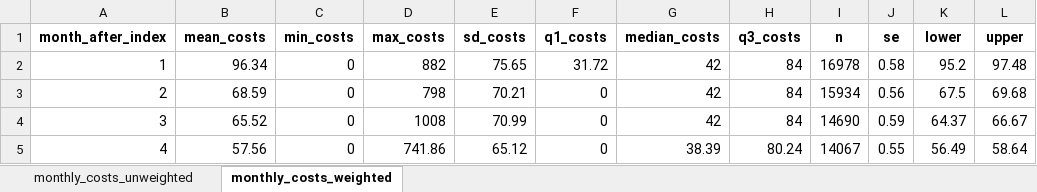
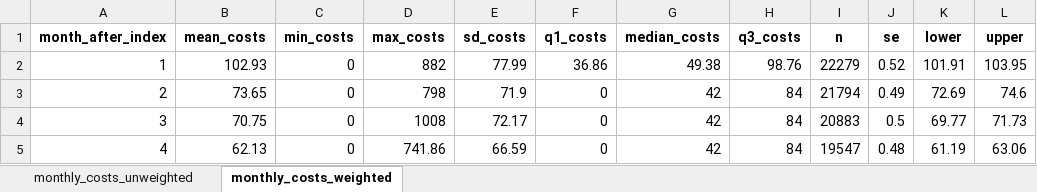
Before and after one commit to HEOR-NDORMS/OMOP-Validation-Study, an Excel workbook: OMOP Analysis/Results/Output_monthly_costs_OMOP.xlsx, sheet monthly_costs_weighted, drawn as a sheet; only a part is shown; values as stored, in another font and other column widths than the file's, no borders; the diff covers the shown part only; the diff names each change by its address in the sheet, - before the commit and + after, or states it on an @@ line.

Commit message:
update file outputs

```diff
--- a/OMOP Analysis/Results/Output_monthly_costs_OMOP.xlsx (sheet monthly_costs_weighted)
+++ b/OMOP Analysis/Results/Output_monthly_costs_OMOP.xlsx (sheet monthly_costs_weighted)
-B2 (mean_costs): 96.34
+B2 (mean_costs): 102.93
-E2 (sd_costs): 75.65
+E2 (sd_costs): 77.99
-F2 (q1_costs): 31.72
+F2 (q1_costs): 36.86
-G2 (median_costs): 42
+G2 (median_costs): 49.38
-H2 (q3_costs): 84
+H2 (q3_costs): 98.76
-I2 (n): 16978
+I2 (n): 22279
-J2 (se): 0.58
+J2 (se): 0.52
-K2 (lower): 95.2
+K2 (lower): 101.91
-L2 (upper): 97.48
+L2 (upper): 103.95
-B3 (mean_costs): 68.59
+B3 (mean_costs): 73.65
-E3 (sd_costs): 70.21
+E3 (sd_costs): 71.9
-I3 (n): 15934
+I3 (n): 21794
-J3 (se): 0.56
+J3 (se): 0.49
-K3 (lower): 67.5
+K3 (lower): 72.69
-L3 (upper): 69.68
+L3 (upper): 74.6
-B4 (mean_costs): 65.52
+B4 (mean_costs): 70.75
-E4 (sd_costs): 70.99
+E4 (sd_costs): 72.17
-I4 (n): 14690
+I4 (n): 20883
-J4 (se): 0.59
+J4 (se): 0.5
-K4 (lower): 64.37
+K4 (lower): 69.77
-L4 (upper): 66.67
+L4 (upper): 71.73
-B5 (mean_costs): 57.56
+B5 (mean_costs): 62.13
-E5 (sd_costs): 65.12
+E5 (sd_costs): 66.59
-G5 (median_costs): 38.39
+G5 (median_costs): 42
-H5 (q3_costs): 80.24
+H5 (q3_costs): 84
-I5 (n): 14067
+I5 (n): 19547
-J5 (se): 0.55
+J5 (se): 0.48
-K5 (lower): 56.49
+K5 (lower): 61.19
-L5 (upper): 58.64
+L5 (upper): 63.06
```
Also changed, not shown: 169 edited cells elsewhere in this sheet, sheet monthly_costs_unweighted, OMOP Analysis/Results/Output_costs_OMOP-Adjusted.xlsx, OMOP Analysis/Results/Output_costs_OMOP-Unadjusted_Boot.xlsx, 10 other files.
